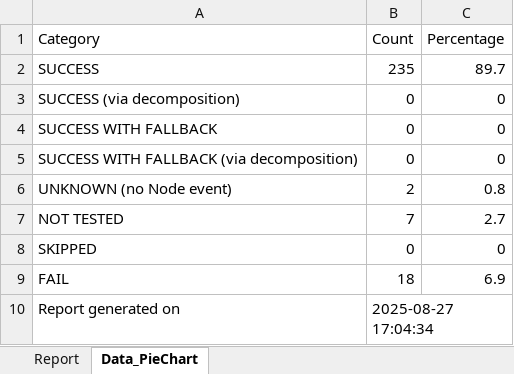
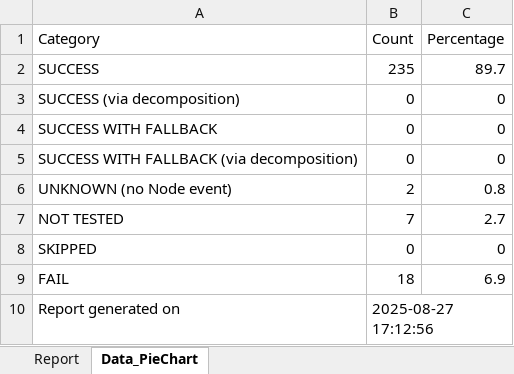
Before and after one commit to Graiphic/ONNX-Runtime, an Excel workbook: Execution Providers Tester/opset_20/NVIDIA - CUDA/report_CUDAExecutionProvider.xlsx, sheet Data_PieChart, drawn as a sheet; values as stored, in another font and other column widths than the file's, no borders; the diff names each change by its address in the sheet, - before the commit and + after, or states it on an @@ line.

Commit message:
fix opset 20

```diff
--- a/Execution Providers Tester/opset_20/NVIDIA - CUDA/report_CUDAExecutionProvider.xlsx (sheet Data_PieChart)
+++ b/Execution Providers Tester/opset_20/NVIDIA - CUDA/report_CUDAExecutionProvider.xlsx (sheet Data_PieChart)
-B10 (Count): 2025-08-27 17:04:34
+B10 (Count): 2025-08-27 17:12:56
```
Also changed, not shown: Execution Providers Tester/opset_20/CPU/report_CPUExecutionProvider.xlsx, Execution Providers Tester/opset_20/CPU/report_CPUExecutionProvider_aggregated.xlsx, 5 other files.
